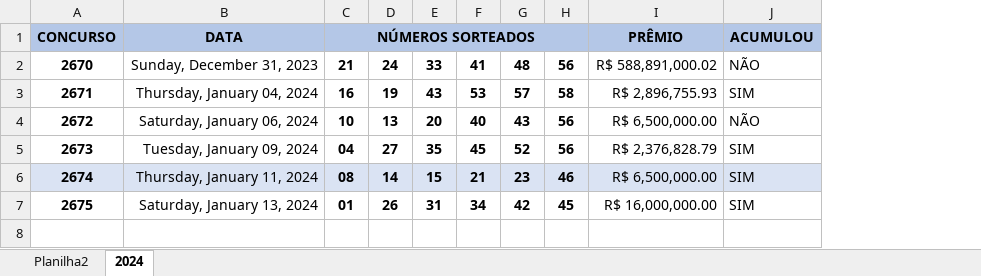
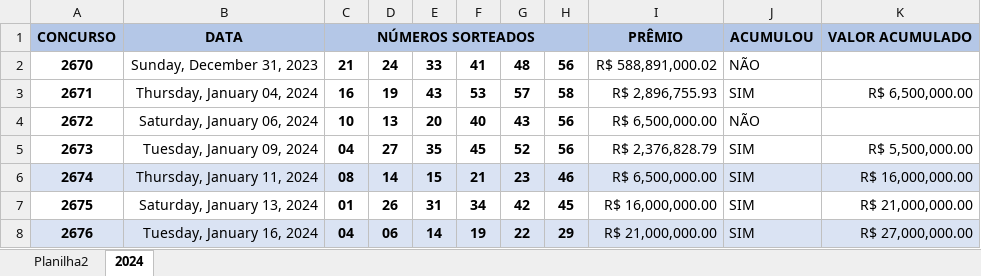
Before and after one commit to Jairoc-Rocha/analise_de_dados, an Excel workbook: MEGA-SENA.xlsx, sheet 2024, drawn as a sheet; values as stored, in another font and other column widths than the file's, no borders; table styles not drawn; the diff names each change by its address in the sheet, - before the commit and + after, or states it on an @@ line.

```diff
--- a/MEGA-SENA.xlsx (sheet 2024)
+++ b/MEGA-SENA.xlsx (sheet 2024)
+column K, rows 1-7: VALOR ACUMULADO |  | R$ 6,500,000.00 |  | R$ 5,500,000.00 | R$ 16,000,000.00 | R$ 21,000,000.00
+row 8: 2676 | Tuesday, January 16, 2024 | 04 | 06 | 14 | 19 | 22 | 29 | R$ 21,000,000.00 | SIM | R$ 27,000,000.00
```
Also changed, not shown: 1 other file.
